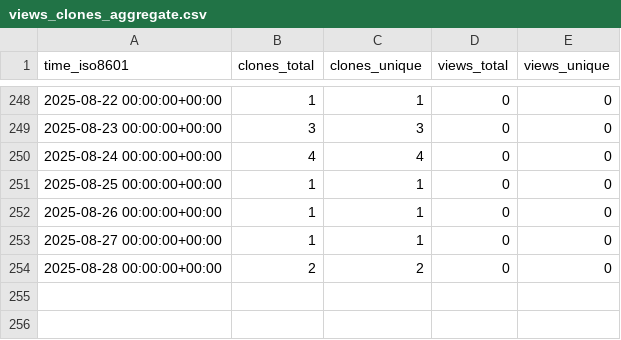
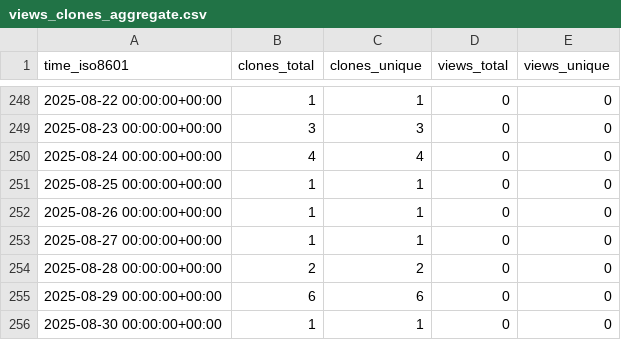
Before and after one commit to babanozlu/py_esensorlib, a CSV file: cubicleguy/py_esensorlib/ghrs-data/views_clones_aggregate.csv, drawn as a sheet; only a part is shown, gaps mark what is left out; the diff names each change by its address in the sheet, - before the commit and + after, or states it on an @@ line.

```diff
--- a/cubicleguy/py_esensorlib/ghrs-data/views_clones_aggregate.csv
+++ b/cubicleguy/py_esensorlib/ghrs-data/views_clones_aggregate.csv
+row 255: 2025-08-29 00:00:00+00:00 | 6 | 6 | 0 | 0
+row 256: 2025-08-30 00:00:00+00:00 | 1 | 1 | 0 | 0
```
Also changed, not shown: 1 other file.
